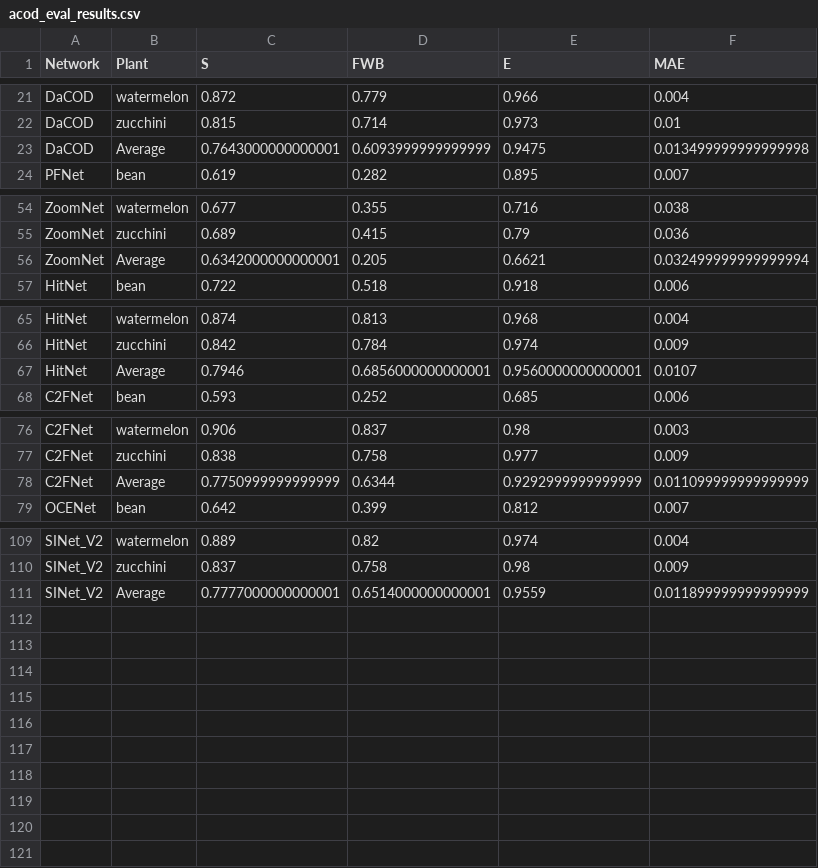
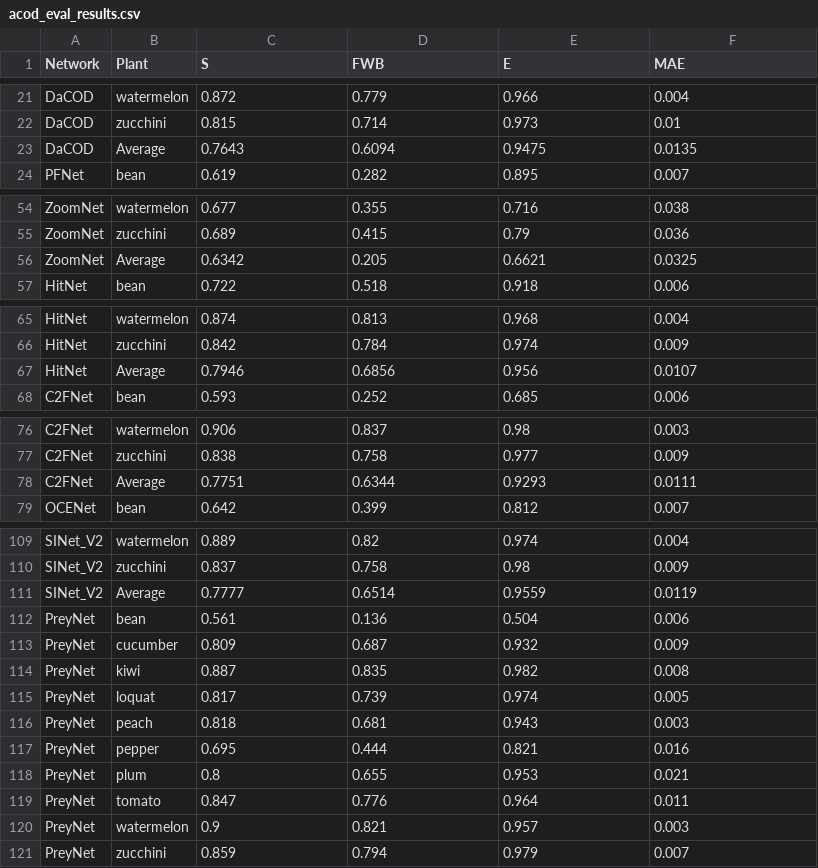
Before and after one commit to ADichoso/ThesisExperiments, a CSV file: acod_eval_results.csv, drawn as a sheet; only a part is shown, gaps mark what is left out; the diff covers the shown part only.

```diff
--- a/acod_eval_results.csv
+++ b/acod_eval_results.csv
@@ -22,3 +22,3 @@ DaCOD,watermelon,0.872,0.779,0.966,0.004
 DaCOD,zucchini,0.815,0.714,0.973,0.01
-DaCOD,Average,0.7643000000000001,0.6093999999999999,0.9475,0.013499999999999998
+DaCOD,Average,0.7643,0.6094,0.9475,0.0135
 PFNet,bean,0.619,0.282,0.895,0.007
@@ -55,3 +55,3 @@ ZoomNet,watermelon,0.677,0.355,0.716,0.038
 ZoomNet,zucchini,0.689,0.415,0.79,0.036
-ZoomNet,Average,0.6342000000000001,0.205,0.6621,0.032499999999999994
+ZoomNet,Average,0.6342,0.205,0.6621,0.0325
 HitNet,bean,0.722,0.518,0.918,0.006
@@ -66,3 +66,3 @@ HitNet,watermelon,0.874,0.813,0.968,0.004
 HitNet,zucchini,0.842,0.784,0.974,0.009
-HitNet,Average,0.7946,0.6856000000000001,0.9560000000000001,0.0107
+HitNet,Average,0.7946,0.6856,0.956,0.0107
 C2FNet,bean,0.593,0.252,0.685,0.006
@@ -77,3 +77,3 @@ C2FNet,watermelon,0.906,0.837,0.98,0.003
 C2FNet,zucchini,0.838,0.758,0.977,0.009
-C2FNet,Average,0.7750999999999999,0.6344,0.9292999999999999,0.011099999999999999
+C2FNet,Average,0.7751,0.6344,0.9293,0.0111
 OCENet,bean,0.642,0.399,0.812,0.007
@@ -110,2 +110,12 @@ SINet_V2,watermelon,0.889,0.82,0.974,0.004
 SINet_V2,zucchini,0.837,0.758,0.98,0.009
-SINet_V2,Average,0.7777000000000001,0.6514000000000001,0.9559,0.011899999999999999
+SINet_V2,Average,0.7777,0.6514,0.9559,0.0119
+PreyNet,bean,0.561,0.136,0.504,0.006
+PreyNet,cucumber,0.809,0.687,0.932,0.009
+PreyNet,kiwi,0.887,0.835,0.982,0.008
+PreyNet,loquat,0.817,0.739,0.974,0.005
+PreyNet,peach,0.818,0.681,0.943,0.003
+PreyNet,pepper,0.695,0.444,0.821,0.016
+PreyNet,plum,0.8,0.655,0.953,0.021
+PreyNet,tomato,0.847,0.776,0.964,0.011
+PreyNet,watermelon,0.9,0.821,0.957,0.003
+PreyNet,zucchini,0.859,0.794,0.979,0.007
```
Also changed, not shown: 5 edited cells elsewhere in this file, acod_eval_averages.csv, 4 other files.
